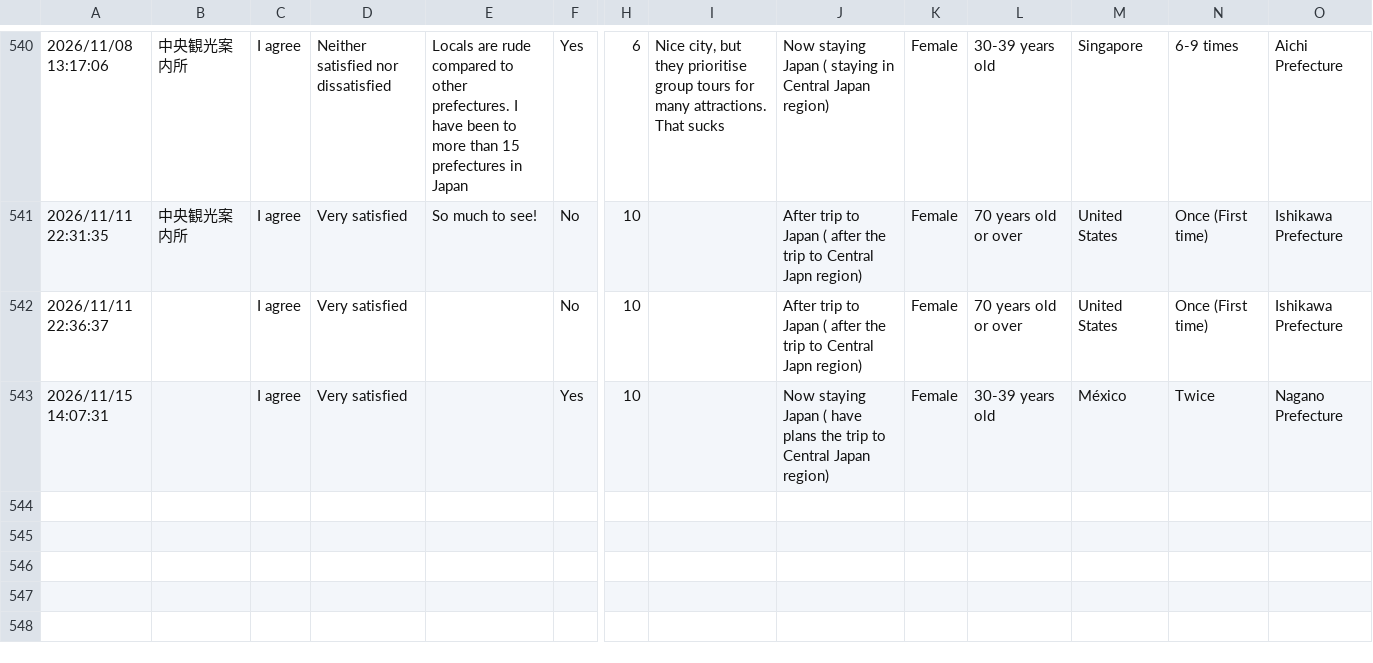
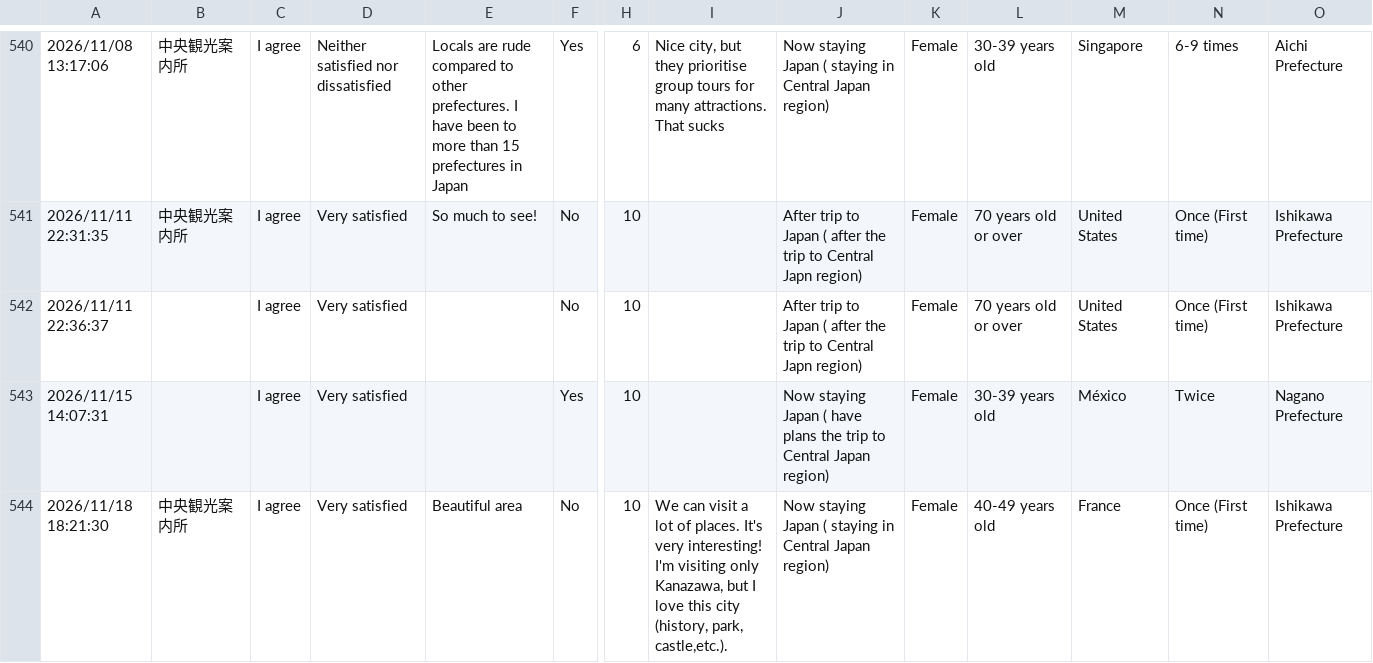
Before and after one commit to codefornoto/MilliforInbound, a CSV file: milliforinbound.csv, drawn as a sheet; only a part is shown, gaps mark what is left out; rows hold the shown columns only; the diff names each change by its address in the sheet, - before the commit and + after, or states it on an @@ line.

```diff
--- a/milliforinbound.csv
+++ b/milliforinbound.csv
+row 544: 2026/11/18 18:21:30 | 中央観光案内所 | I agree | Very satisfied | Beautiful area | No | 10 | We can visit a lot of places. It's very interesting! I'm visiting only Kanazawa, but I love this city (history, park, castle,etc.). | Now staying Japan ( staying in Central Japan region) | Female | 40-49 years old | France | Once (First time) | Ishikawa Prefecture
```
